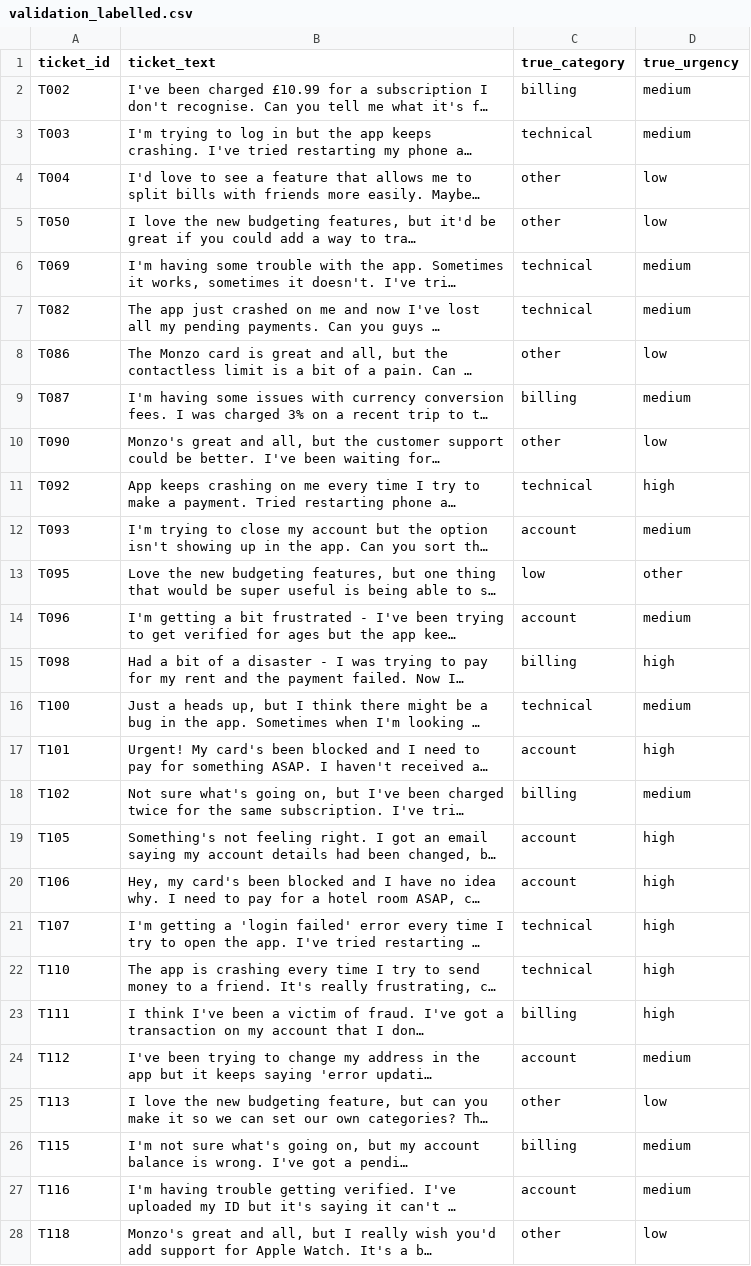
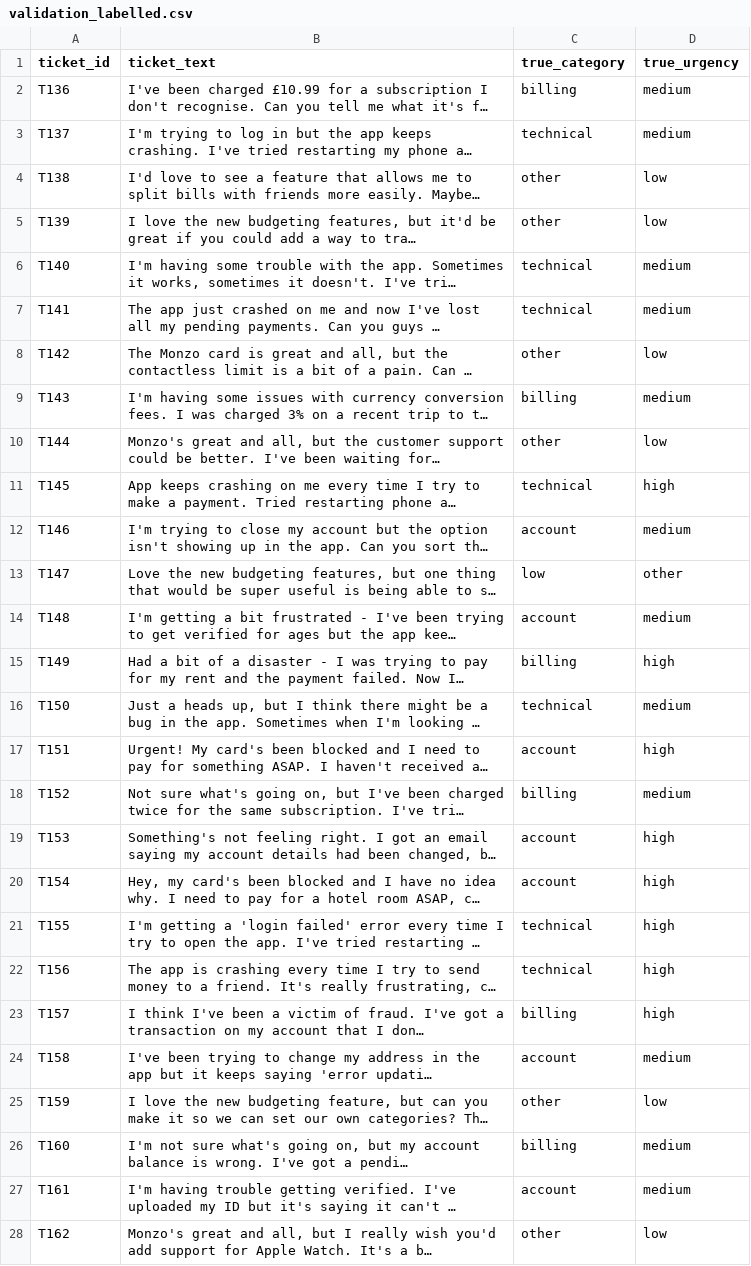
Before and after one commit to Sarah-Odekwo/triage_tool, a CSV file: data/validation_labelled.csv, drawn as a sheet; only a part is shown; long unchanged cells end in …; the diff covers the shown part only; the diff names each change by its address in the sheet, - before the commit and + after, or states it on an @@ line.

```diff
--- a/data/validation_labelled.csv
+++ b/data/validation_labelled.csv
-A2 (ticket_id): T002
+A2 (ticket_id): T136
-A3 (ticket_id): T003
+A3 (ticket_id): T137
-A4 (ticket_id): T004
+A4 (ticket_id): T138
-A5 (ticket_id): T050
+A5 (ticket_id): T139
-A6 (ticket_id): T069
+A6 (ticket_id): T140
-A7 (ticket_id): T082
+A7 (ticket_id): T141
-A8 (ticket_id): T086
+A8 (ticket_id): T142
-A9 (ticket_id): T087
+A9 (ticket_id): T143
-A10 (ticket_id): T090
+A10 (ticket_id): T144
-A11 (ticket_id): T092
+A11 (ticket_id): T145
-A12 (ticket_id): T093
+A12 (ticket_id): T146
-A13 (ticket_id): T095
+A13 (ticket_id): T147
-A14 (ticket_id): T096
+A14 (ticket_id): T148
-A15 (ticket_id): T098
+A15 (ticket_id): T149
-A16 (ticket_id): T100
+A16 (ticket_id): T150
-A17 (ticket_id): T101
+A17 (ticket_id): T151
-A18 (ticket_id): T102
+A18 (ticket_id): T152
-A19 (ticket_id): T105
+A19 (ticket_id): T153
-A20 (ticket_id): T106
+A20 (ticket_id): T154
-A21 (ticket_id): T107
+A21 (ticket_id): T155
-A22 (ticket_id): T110
+A22 (ticket_id): T156
-A23 (ticket_id): T111
+A23 (ticket_id): T157
-A24 (ticket_id): T112
+A24 (ticket_id): T158
-A25 (ticket_id): T113
+A25 (ticket_id): T159
-A26 (ticket_id): T115
+A26 (ticket_id): T160
-A27 (ticket_id): T116
+A27 (ticket_id): T161
-A28 (ticket_id): T118
+A28 (ticket_id): T162
```
Also changed, not shown: 1 edited cell elsewhere in this file, data/tickets.csv, 10 other files.
